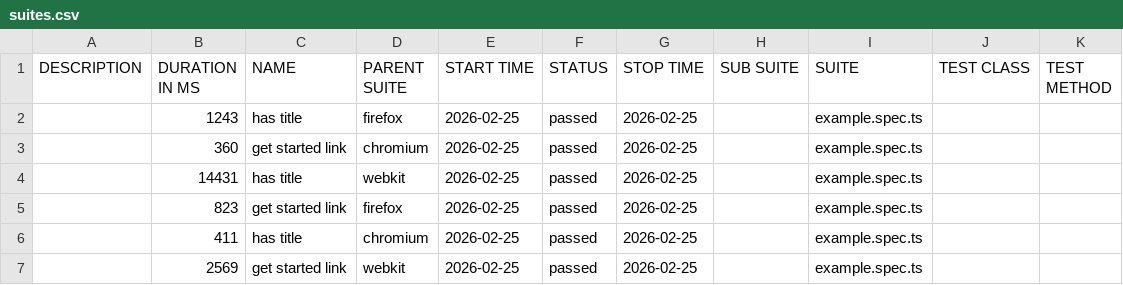
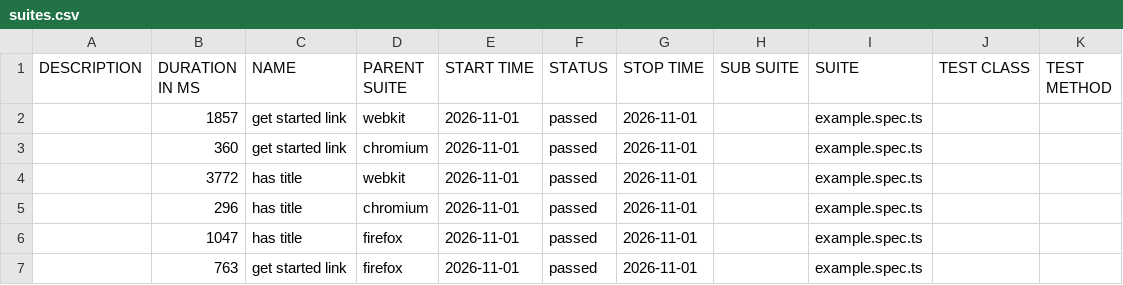
Before and after one commit to marmiou/playwright-repo, a CSV file: data/suites.csv, drawn as a sheet.

```diff
--- a/data/suites.csv
+++ b/data/suites.csv
@@ -1,7 +1,7 @@
 "DESCRIPTION","DURATION IN MS","NAME","PARENT SUITE","START TIME","STATUS","STOP TIME","SUB SUITE","SUITE","TEST CLASS","TEST METHOD"
-"","1243","has title","firefox","2026-02-25","passed","2026-02-25","","example.spec.ts","",""
-"","360","get started link","chromium","2026-02-25","passed","2026-02-25","","example.spec.ts","",""
-"","14431","has title","webkit","2026-02-25","passed","2026-02-25","","example.spec.ts","",""
-"","823","get started link","firefox","2026-02-25","passed","2026-02-25","","example.spec.ts","",""
-"","411","has title","chromium","2026-02-25","passed","2026-02-25","","example.spec.ts","",""
-"","2569","get started link","webkit","2026-02-25","passed","2026-02-25","","example.spec.ts","",""
+"","1857","get started link","webkit","2026-11-01","passed","2026-11-01","","example.spec.ts","",""
+"","360","get started link","chromium","2026-11-01","passed","2026-11-01","","example.spec.ts","",""
+"","3772","has title","webkit","2026-11-01","passed","2026-11-01","","example.spec.ts","",""
+"","296","has title","chromium","2026-11-01","passed","2026-11-01","","example.spec.ts","",""
+"","1047","has title","firefox","2026-11-01","passed","2026-11-01","","example.spec.ts","",""
+"","763","get started link","firefox","2026-11-01","passed","2026-11-01","","example.spec.ts","",""
```
Also changed, not shown: 35 other files.
